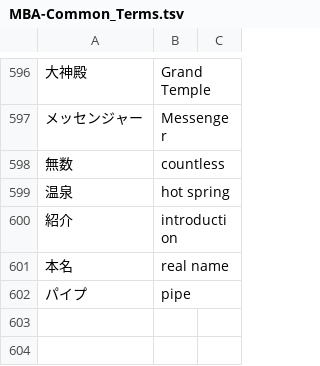
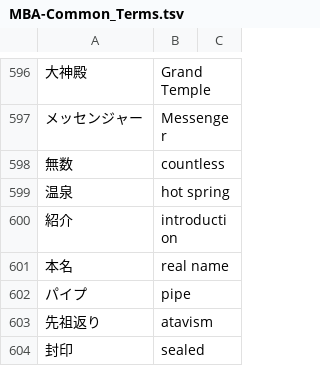
Before and after one commit to nille02/mtl, a TSV file: data/wordlist/Death Mage Raw/MBA-Common_Terms.tsv, drawn as a sheet; only a part is shown, gaps mark what is left out.

```diff
--- a/data/wordlist/Death Mage Raw/MBA-Common_Terms.tsv
+++ b/data/wordlist/Death Mage Raw/MBA-Common_Terms.tsv
@@ -602 +602,3 @@
 パイプ	pipe
+先祖返り	atavism
+封印	sealed
```
Also changed, not shown: data/wordlist/Death Mage Raw/MBA-Races.tsv, data/wordlist/Death Mage Raw/MBA-Skills.tsv, 1 other file.
